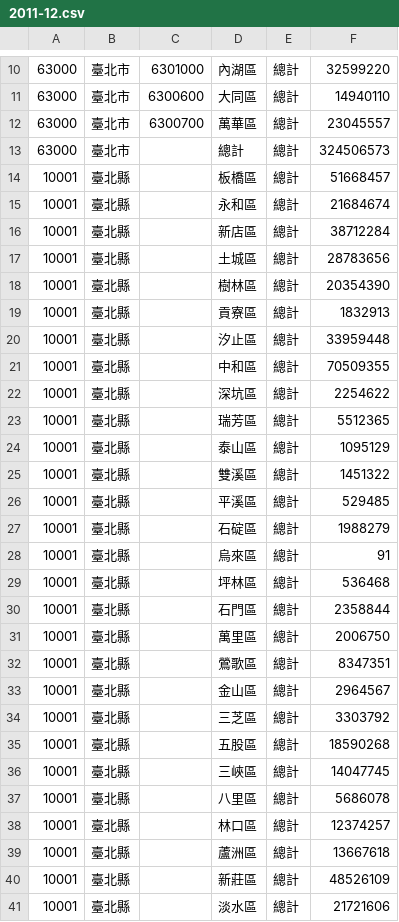
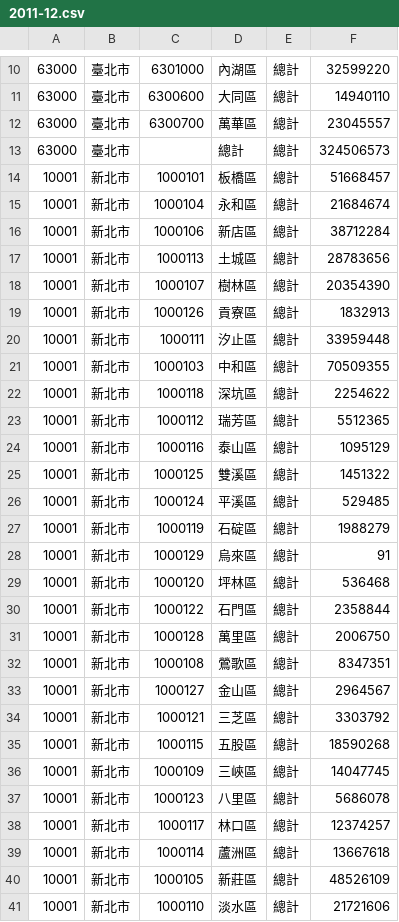
Before and after one commit to ronnywang/ecolife.epa.gov.tw, a CSV file: outputs/town/2011-12.csv, drawn as a sheet; only a part is shown, gaps mark what is left out; the diff covers the shown part only.

```diff
--- a/outputs/town/2011-12.csv
+++ b/outputs/town/2011-12.csv
@@ -13,29 +13,29 @@
 63000,臺北市,,總計,總計,324506573
-10001,臺北縣,,板橋區,總計,51668457
-10001,臺北縣,,永和區,總計,21684674
-10001,臺北縣,,新店區,總計,38712284
-10001,臺北縣,,土城區,總計,28783656
-10001,臺北縣,,樹林區,總計,20354390
-10001,臺北縣,,貢寮區,總計,1832913
-10001,臺北縣,,汐止區,總計,33959448
-10001,臺北縣,,中和區,總計,70509355
-10001,臺北縣,,深坑區,總計,2254622
-10001,臺北縣,,瑞芳區,總計,5512365
-10001,臺北縣,,泰山區,總計,1095129
-10001,臺北縣,,雙溪區,總計,1451322
-10001,臺北縣,,平溪區,總計,529485
-10001,臺北縣,,石碇區,總計,1988279
-10001,臺北縣,,烏來區,總計,91
-10001,臺北縣,,坪林區,總計,536468
-10001,臺北縣,,石門區,總計,2358844
-10001,臺北縣,,萬里區,總計,2006750
-10001,臺北縣,,鶯歌區,總計,8347351
-10001,臺北縣,,金山區,總計,2964567
-10001,臺北縣,,三芝區,總計,3303792
-10001,臺北縣,,五股區,總計,18590268
-10001,臺北縣,,三峽區,總計,14047745
-10001,臺北縣,,八里區,總計,5686078
-10001,臺北縣,,林口區,總計,12374257
-10001,臺北縣,,蘆洲區,總計,13667618
-10001,臺北縣,,新莊區,總計,48526109
-10001,臺北縣,,淡水區,總計,21721606
+10001,新北市,1000101,板橋區,總計,51668457
+10001,新北市,1000104,永和區,總計,21684674
+10001,新北市,1000106,新店區,總計,38712284
+10001,新北市,1000113,土城區,總計,28783656
+10001,新北市,1000107,樹林區,總計,20354390
+10001,新北市,1000126,貢寮區,總計,1832913
+10001,新北市,1000111,汐止區,總計,33959448
+10001,新北市,1000103,中和區,總計,70509355
+10001,新北市,1000118,深坑區,總計,2254622
+10001,新北市,1000112,瑞芳區,總計,5512365
+10001,新北市,1000116,泰山區,總計,1095129
+10001,新北市,1000125,雙溪區,總計,1451322
+10001,新北市,1000124,平溪區,總計,529485
+10001,新北市,1000119,石碇區,總計,1988279
+10001,新北市,1000129,烏來區,總計,91
+10001,新北市,1000120,坪林區,總計,536468
+10001,新北市,1000122,石門區,總計,2358844
+10001,新北市,1000128,萬里區,總計,2006750
+10001,新北市,1000108,鶯歌區,總計,8347351
+10001,新北市,1000127,金山區,總計,2964567
+10001,新北市,1000121,三芝區,總計,3303792
+10001,新北市,1000115,五股區,總計,18590268
+10001,新北市,1000109,三峽區,總計,14047745
+10001,新北市,1000123,八里區,總計,5686078
+10001,新北市,1000117,林口區,總計,12374257
+10001,新北市,1000114,蘆洲區,總計,13667618
+10001,新北市,1000105,新莊區,總計,48526109
+10001,新北市,1000110,淡水區,總計,21721606
```
Also changed, not shown: 95 edited cells elsewhere in this file, outputs/town/2011-1.csv, outputs/town/2011-10.csv, 21 other files.
